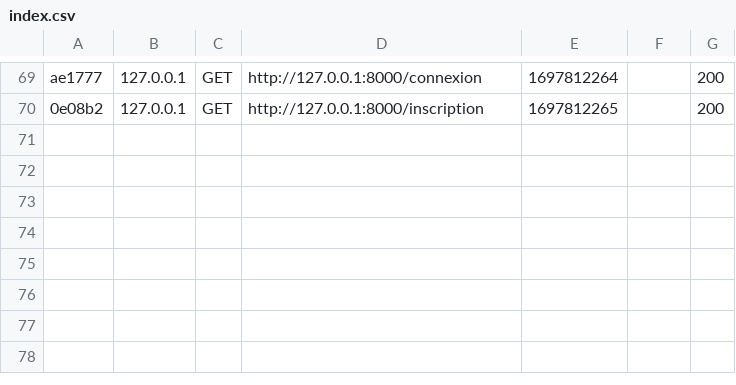
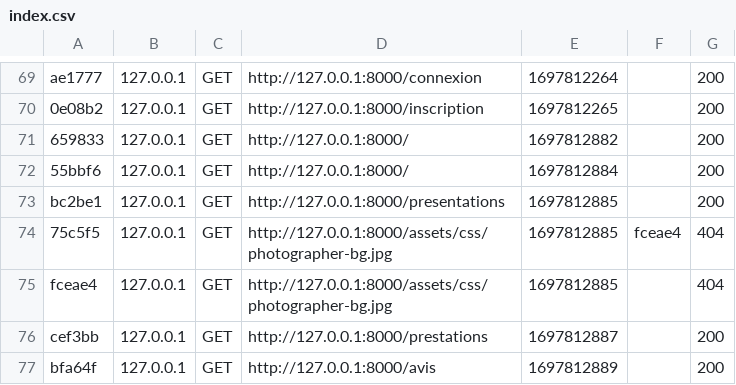
Before and after one commit to Dhelil/AP1-GP2-Photographe, a CSV file: AP1-GP2-PhoTographe/var/cache/dev/profiler/index.csv, drawn as a sheet; only a part is shown, gaps mark what is left out.

```diff
--- a/AP1-GP2-PhoTographe/var/cache/dev/profiler/index.csv
+++ b/AP1-GP2-PhoTographe/var/cache/dev/profiler/index.csv
@@ -70 +70,8 @@ ae1777,127.0.0.1,GET,http://127.0.0.1:8000/connexion,1697812264,,200
 0e08b2,127.0.0.1,GET,http://127.0.0.1:8000/inscription,1697812265,,200
+659833,127.0.0.1,GET,http://127.0.0.1:8000/,1697812882,,200
+55bbf6,127.0.0.1,GET,http://127.0.0.1:8000/,1697812884,,200
+bc2be1,127.0.0.1,GET,http://127.0.0.1:8000/presentations,1697812885,,200
+75c5f5,127.0.0.1,GET,http://127.0.0.1:8000/assets/css/photographer-bg.jpg,1697812885,fceae4,404
+fceae4,127.0.0.1,GET,http://127.0.0.1:8000/assets/css/photographer-bg.jpg,1697812885,,404
+cef3bb,127.0.0.1,GET,http://127.0.0.1:8000/prestations,1697812887,,200
+bfa64f,127.0.0.1,GET,http://127.0.0.1:8000/avis,1697812889,,200
```
Also changed, not shown: 6 other files.
